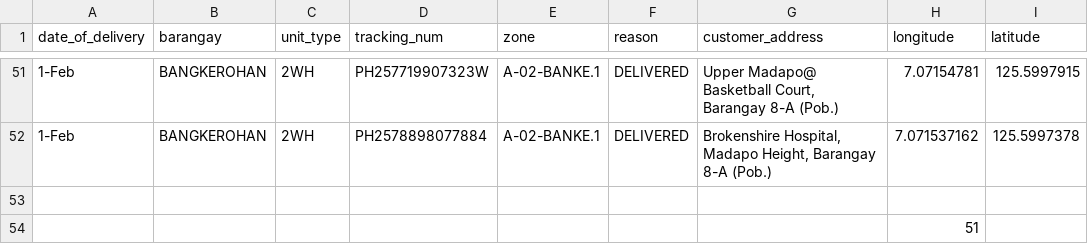
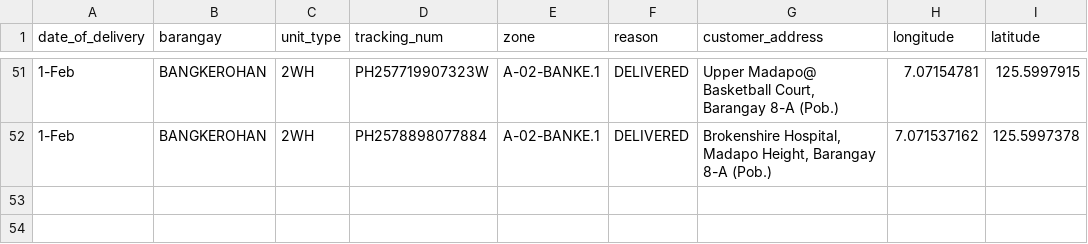
Before and after one commit to riaacordero/project-vrp, a CSV file: src/data/a2bangke1.csv, drawn as a sheet; only a part is shown, gaps mark what is left out.

```diff
--- a/src/data/a2bangke1.csv
+++ b/src/data/a2bangke1.csv
@@ -52,3 +52 @@
 1-Feb,BANGKEROHAN,2WH,PH2578898077884,A-02-BANKE.1,DELIVERED,"Brokenshire Hospital, Madapo Height, Barangay 8-A (Pob.)",7.071537162,125.5997378
-,,,,,,,,
-,,,,,,,51,
```
Also changed, not shown: src/data/a1bangke1.csv, 13 other files.
